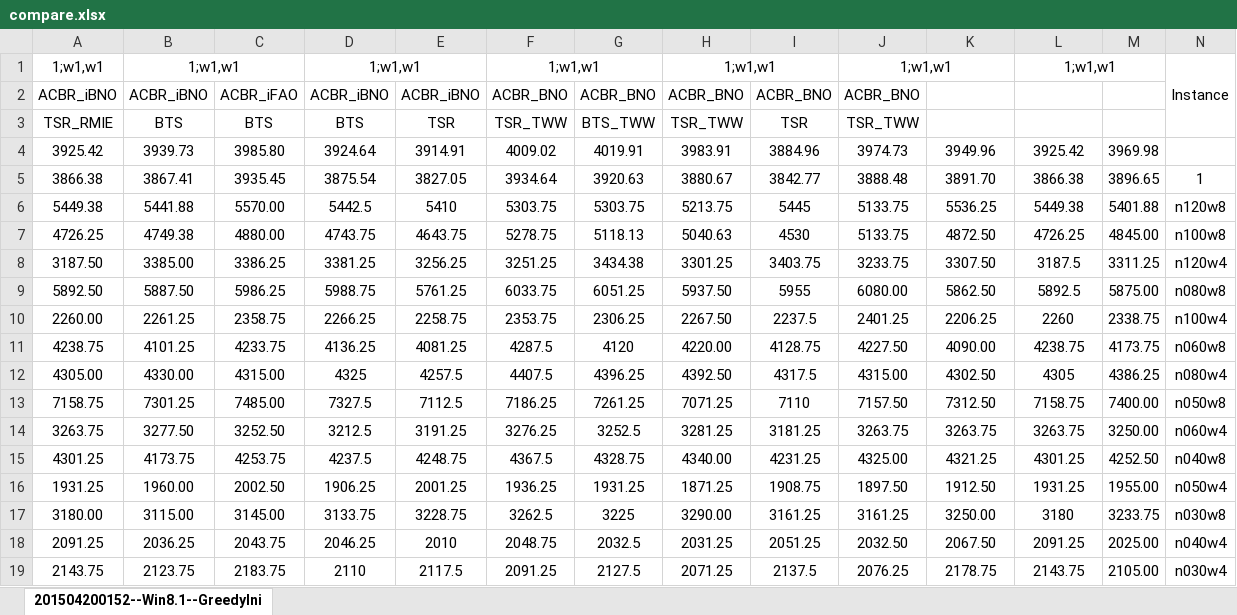
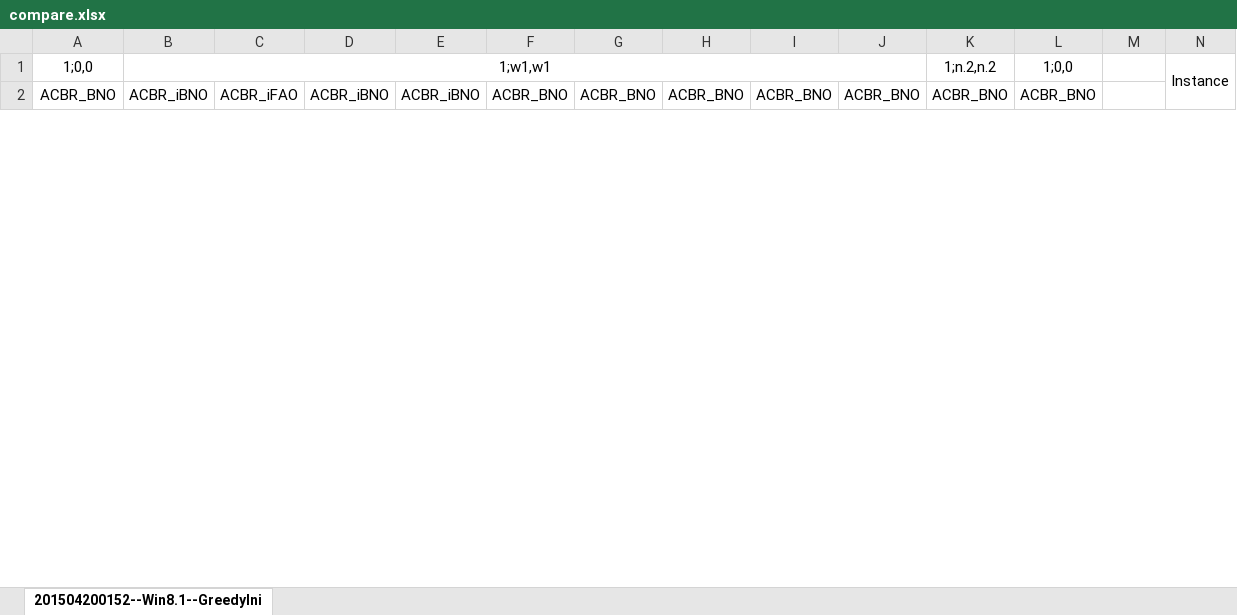
Before and after one commit to Zhouxing-Su/NurseRosteringProblem, an Excel workbook: INRC2_Simulator/log/compare.xlsx, sheet 201504200152--Win8.1--GreedyIni, drawn as a sheet; only a part is shown; values as stored, in another font and other column widths than the file's, no borders; conditional formats not drawn; removed rows and columns are numbered as before the commit, all else as after; the diff covers the shown part only; the diff names each change by its address in the sheet, - before the commit and + after, or states it on an @@ line.

```diff
--- a/INRC2_Simulator/log/compare.xlsx (sheet 201504200152--Win8.1--GreedyIni)
+++ b/INRC2_Simulator/log/compare.xlsx (sheet 201504200152--Win8.1--GreedyIni)
-row 1: 1;w1,w1 | 1;w1,w1 |  | 1;w1,w1 |  | 1;w1,w1 |  | 1;w1,w1 |  | 1;w1,w1 |  | 1;w1,w1 |  | Instance
+row 1: 1;0,0 | 1;w1,w1 |  |  |  |  |  |  |  |  | 1;n.2,n.2 | 1;0,0 |  | Instance
-A2: ACBR_iBNO
+A2: ACBR_BNO
-K2: (empty)
+K2: ACBR_BNO
-L2: (empty)
+L2: ACBR_BNO
-row 3: TSR_RMIE | BTS | BTS | BTS | TSR | TSR_TWW | BTS_TWW | TSR_TWW | TSR | TSR_TWW
-row 4: 3925.42 | 3939.73 | 3985.80 | 3924.64 | 3914.91 | 4009.02 | 4019.91 | 3983.91 | 3884.96 | 3974.73 | 3949.96 | 3925.42 | 3969.98
-row 5: 3866.38 | 3867.41 | 3935.45 | 3875.54 | 3827.05 | 3934.64 | 3920.63 | 3880.67 | 3842.77 | 3888.48 | 3891.70 | 3866.38 | 3896.65 | 1
-row 6: 5449.38 | 5441.88 | 5570.00 | 5442.5 | 5410 | 5303.75 | 5303.75 | 5213.75 | 5445 | 5133.75 | 5536.25 | 5449.38 | 5401.88 | n120w8
-row 7: 4726.25 | 4749.38 | 4880.00 | 4743.75 | 4643.75 | 5278.75 | 5118.13 | 5040.63 | 4530 | 5133.75 | 4872.50 | 4726.25 | 4845.00 | n100w8
-row 8: 3187.50 | 3385.00 | 3386.25 | 3381.25 | 3256.25 | 3251.25 | 3434.38 | 3301.25 | 3403.75 | 3233.75 | 3307.50 | 3187.5 | 3311.25 | n120w4
-row 9: 5892.50 | 5887.50 | 5986.25 | 5988.75 | 5761.25 | 6033.75 | 6051.25 | 5937.50 | 5955 | 6080.00 | 5862.50 | 5892.5 | 5875.00 | n080w8
-row 10: 2260.00 | 2261.25 | 2358.75 | 2266.25 | 2258.75 | 2353.75 | 2306.25 | 2267.50 | 2237.5 | 2401.25 | 2206.25 | 2260 | 2338.75 | n100w4
-row 11: 4238.75 | 4101.25 | 4233.75 | 4136.25 | 4081.25 | 4287.5 | 4120 | 4220.00 | 4128.75 | 4227.50 | 4090.00 | 4238.75 | 4173.75 | n060w8
-row 12: 4305.00 | 4330.00 | 4315.00 | 4325 | 4257.5 | 4407.5 | 4396.25 | 4392.50 | 4317.5 | 4315.00 | 4302.50 | 4305 | 4386.25 | n080w4
-row 13: 7158.75 | 7301.25 | 7485.00 | 7327.5 | 7112.5 | 7186.25 | 7261.25 | 7071.25 | 7110 | 7157.50 | 7312.50 | 7158.75 | 7400.00 | n050w8
-row 14: 3263.75 | 3277.50 | 3252.50 | 3212.5 | 3191.25 | 3276.25 | 3252.5 | 3281.25 | 3181.25 | 3263.75 | 3263.75 | 3263.75 | 3250.00 | n060w4
-row 15: 4301.25 | 4173.75 | 4253.75 | 4237.5 | 4248.75 | 4367.5 | 4328.75 | 4340.00 | 4231.25 | 4325.00 | 4321.25 | 4301.25 | 4252.50 | n040w8
-row 16: 1931.25 | 1960.00 | 2002.50 | 1906.25 | 2001.25 | 1936.25 | 1931.25 | 1871.25 | 1908.75 | 1897.50 | 1912.50 | 1931.25 | 1955.00 | n050w4
-row 17: 3180.00 | 3115.00 | 3145.00 | 3133.75 | 3228.75 | 3262.5 | 3225 | 3290.00 | 3161.25 | 3161.25 | 3250.00 | 3180 | 3233.75 | n030w8
-row 18: 2091.25 | 2036.25 | 2043.75 | 2046.25 | 2010 | 2048.75 | 2032.5 | 2031.25 | 2051.25 | 2032.50 | 2067.50 | 2091.25 | 2025.00 | n040w4
-row 19: 2143.75 | 2123.75 | 2183.75 | 2110 | 2117.5 | 2091.25 | 2127.5 | 2071.25 | 2137.5 | 2076.25 | 2178.75 | 2143.75 | 2105.00 | n030w4
```
Also changed, not shown: 32 added rows and 15 removed rows elsewhere in this sheet, INRC2_Simulator/log/Optima.xlsx, INRC2_Simulator/log/TestedParameter.xlsx, 8 other files.
